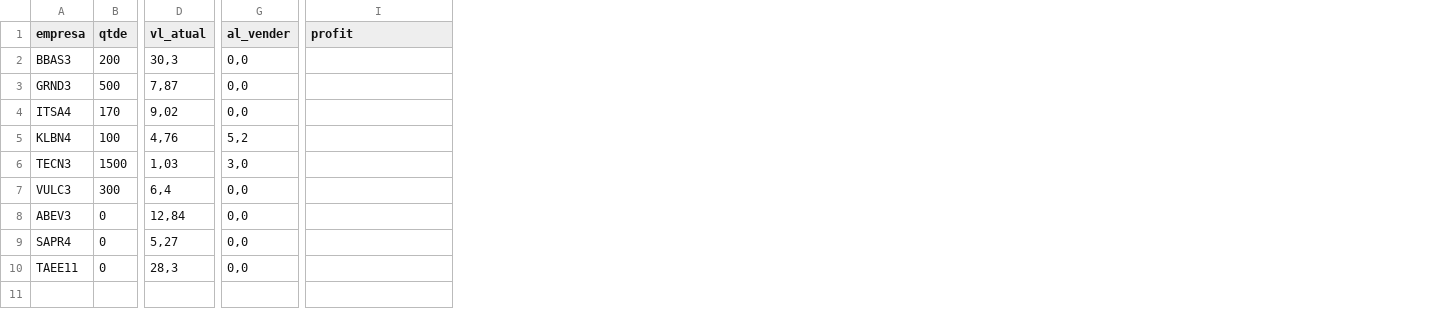
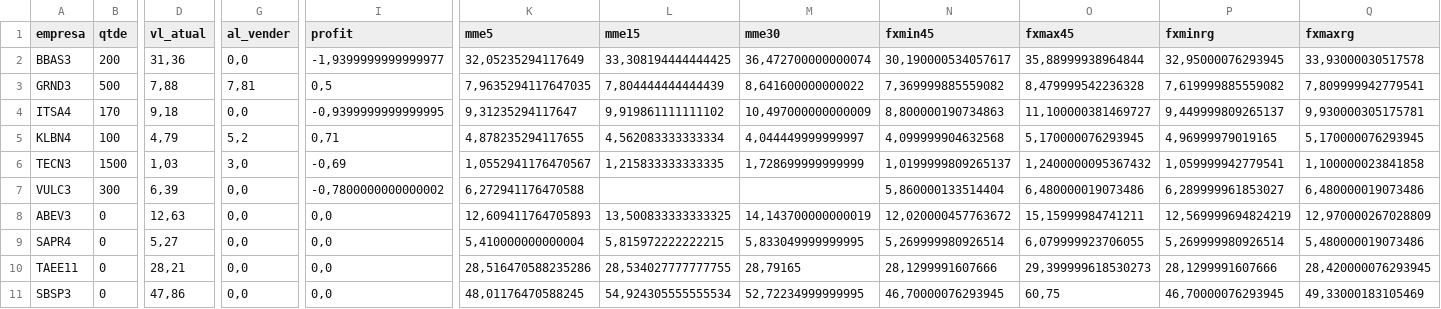
Before and after one commit to Pilonetto/aboth-, a CSV file: acoes.csv, drawn as a sheet; only a part is shown, gaps mark what is left out; rows hold the shown columns only; the diff names each change by its address in the sheet, - before the commit and + after, or states it on an @@ line.

```diff
--- a/acoes.csv
+++ b/acoes.csv
+column K (mme5), rows 2-10: 32,05235294117649 | 7,9635294117647035 | 9,31235294117647 | 4,878235294117655 | 1,0552941176470567 | 6,272941176470588 | 12,609411764705893 | 5,410000000000004 | 28,516470588235286
+column L (mme15), rows 2-10: 33,308194444444425 | 7,804444444444439 | 9,919861111111102 | 4,562083333333334 | 1,215833333333335 |  | 13,500833333333325 | 5,815972222222215 | 28,534027777777755
+column M (mme30), rows 2-10: 36,472700000000074 | 8,641600000000022 | 10,497000000000009 | 4,044449999999997 | 1,728699999999999 |  | 14,143700000000019 | 5,833049999999995 | 28,79165
+column N (fxmin45), rows 2-10: 30,190000534057617 | 7,369999885559082 | 8,800000190734863 | 4,099999904632568 | 1,0199999809265137 | 5,860000133514404 | 12,020000457763672 | 5,269999980926514 | 28,1299991607666
+column O (fxmax45), rows 2-10: 35,88999938964844 | 8,479999542236328 | 11,100000381469727 | 5,170000076293945 | 1,2400000095367432 | 6,480000019073486 | 15,15999984741211 | 6,079999923706055 | 29,399999618530273
+column P (fxminrg), rows 2-10: 32,95000076293945 | 7,619999885559082 | 9,449999809265137 | 4,96999979019165 | 1,059999942779541 | 6,289999961853027 | 12,569999694824219 | 5,269999980926514 | 28,1299991607666
+column Q (fxmaxrg), rows 2-10: 33,93000030517578 | 7,809999942779541 | 9,930000305175781 | 5,170000076293945 | 1,100000023841858 | 6,480000019073486 | 12,970000267028809 | 5,480000019073486 | 28,420000076293945
-D2 (vl_atual): 30,3
+D2 (vl_atual): 31,36
-I2 (profit): (empty)
+I2 (profit): -1,9399999999999977
-D3 (vl_atual): 7,87
+D3 (vl_atual): 7,88
-G3 (al_vender): 0,0
+G3 (al_vender): 7,81
-I3 (profit): (empty)
+I3 (profit): 0,5
-D4 (vl_atual): 9,02
+D4 (vl_atual): 9,18
-I4 (profit): (empty)
+I4 (profit): -0,9399999999999995
-D5 (vl_atual): 4,76
+D5 (vl_atual): 4,79
-I5 (profit): (empty)
+I5 (profit): 0,71
-I6 (profit): (empty)
+I6 (profit): -0,69
-D7 (vl_atual): 6,4
+D7 (vl_atual): 6,39
-I7 (profit): (empty)
+I7 (profit): -0,7800000000000002
-D8 (vl_atual): 12,84
+D8 (vl_atual): 12,63
-I8:I10 (profit): (empty)
+I8:I10 (profit): 0,0
-D10 (vl_atual): 28,3
+D10 (vl_atual): 28,21
+row 11: SBSP3 | 0 | 47,86 | 0,0 | 0,0 | 48,01176470588245 | 54,924305555555534 | 52,72234999999995 | 46,70000076293945 | 60,75 | 46,70000076293945 | 49,33000183105469
```
Also changed, not shown: tables/vulcabras-on-VULC3.csv, 47 other files.
